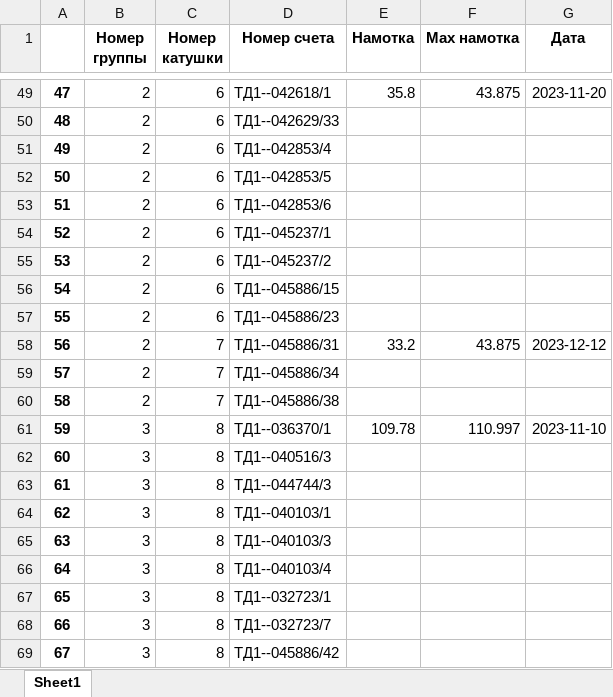
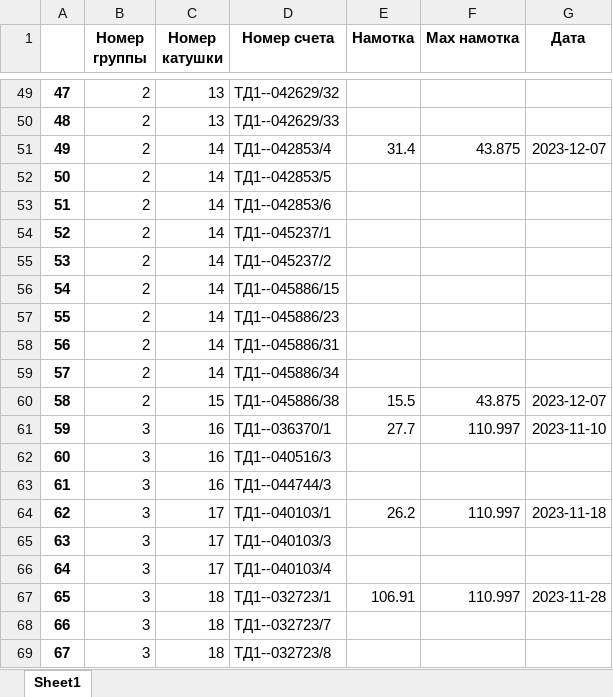
Before and after one commit to Bugor04ek/Anjelika, an Excel workbook: excel/group_without_date.xlsx, sheet Sheet1, drawn as a sheet; only a part is shown, gaps mark what is left out; values as stored, in another font and other column widths than the file's, no borders; the diff covers the shown part only; the diff names each change by its address in the sheet, - before the commit and + after, or states it on an @@ line.

```diff
--- a/excel/group_without_date.xlsx (sheet Sheet1)
+++ b/excel/group_without_date.xlsx (sheet Sheet1)
-C49:C50 (Номер катушки): 6
+C49:C50 (Номер катушки): 13
-D49 (Номер счета): ТД1--042618/1
+D49 (Номер счета): ТД1--042629/32
-E49 (Намотка): 35.8
+E49 (Намотка): (empty)
-F49 (Max намотка): 43.875
+F49 (Max намотка): (empty)
-G49 (Дата): 2023-11-20
+G49 (Дата): (empty)
-C51:C57 (Номер катушки): 6
+C51:C57 (Номер катушки): 14
-E51 (Намотка): (empty)
+E51 (Намотка): 31.4
-F51 (Max намотка): (empty)
+F51 (Max намотка): 43.875
-G51 (Дата): (empty)
+G51 (Дата): 2023-12-07
-C58:C59 (Номер катушки): 7
+C58:C59 (Номер катушки): 14
-E58 (Намотка): 33.2
+E58 (Намотка): (empty)
-F58 (Max намотка): 43.875
+F58 (Max намотка): (empty)
-G58 (Дата): 2023-12-12
+G58 (Дата): (empty)
-C60 (Номер катушки): 7
+C60 (Номер катушки): 15
-E60 (Намотка): (empty)
+E60 (Намотка): 15.5
-F60 (Max намотка): (empty)
+F60 (Max намотка): 43.875
-G60 (Дата): (empty)
+G60 (Дата): 2023-12-07
-C61:C63 (Номер катушки): 8
+C61:C63 (Номер катушки): 16
-E61 (Намотка): 109.78
+E61 (Намотка): 27.7
-C64:C66 (Номер катушки): 8
+C64:C66 (Номер катушки): 17
-E64 (Намотка): (empty)
+E64 (Намотка): 26.2
-F64 (Max намотка): (empty)
+F64 (Max намотка): 110.997
-G64 (Дата): (empty)
+G64 (Дата): 2023-11-18
-C67:C69 (Номер катушки): 8
+C67:C69 (Номер катушки): 18
-E67 (Намотка): (empty)
+E67 (Намотка): 106.91
-F67 (Max намотка): (empty)
+F67 (Max намотка): 110.997
-G67 (Дата): (empty)
+G67 (Дата): 2023-11-28
-D69 (Номер счета): ТД1--045886/42
+D69 (Номер счета): ТД1--032723/8
```
Also changed, not shown: 382 edited cells elsewhere in this sheet, excel/group_with_date.xlsx, 3 other files.
